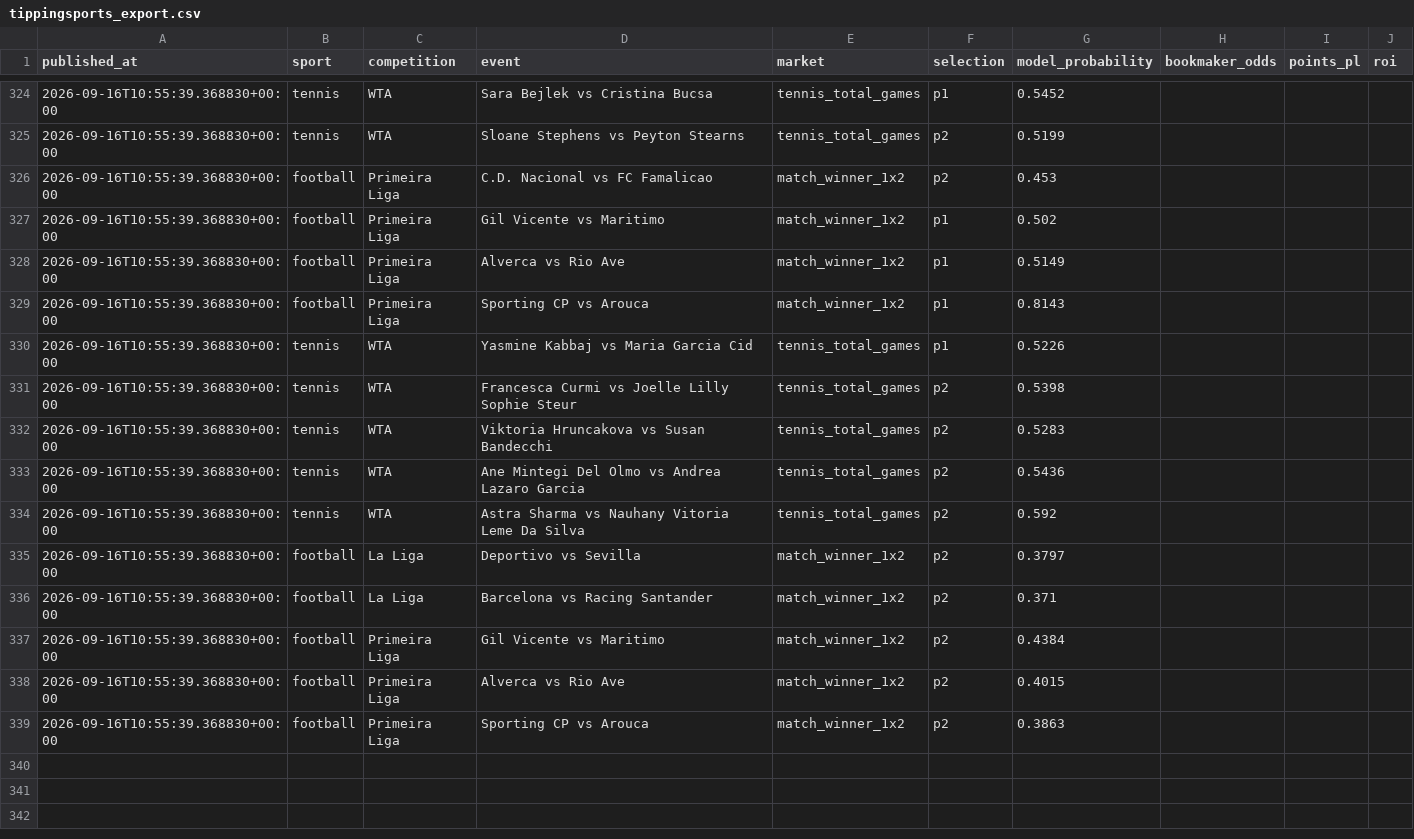
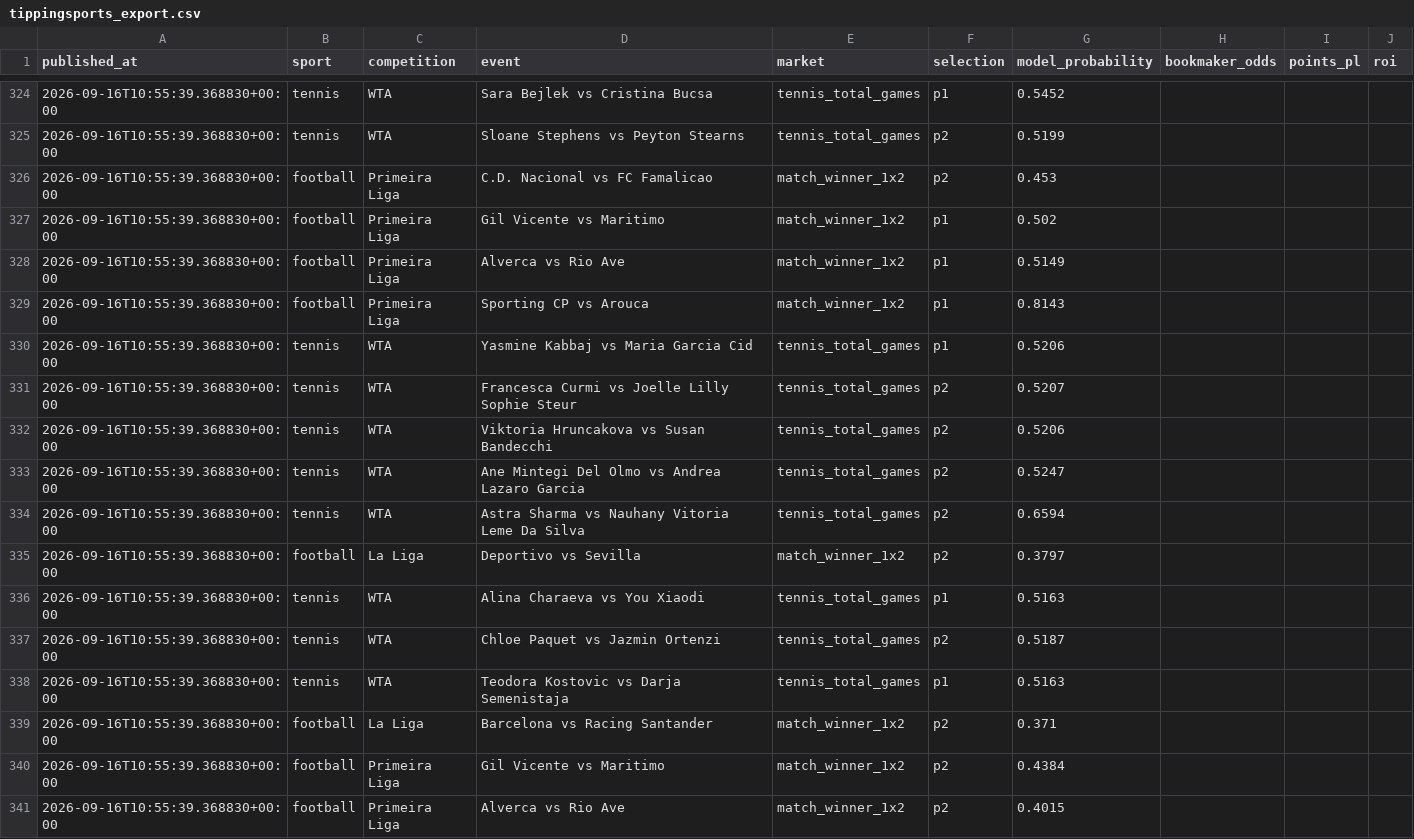
Before and after one commit to topboyasian-stack/match-signal, a CSV file: data/tippingsports_export.csv, drawn as a sheet; only a part is shown, gaps mark what is left out; the shorter side is filled out with more unchanged rows.

```diff
--- a/data/tippingsports_export.csv
+++ b/data/tippingsports_export.csv
@@ -329,8 +329,11 @@ published_at,sport,competition,event,market,selection,model_probability,bookmake
 2026-09-16T10:55:39.368830+00:00,football,Primeira Liga,Sporting CP vs Arouca,match_winner_1x2,p1,0.8143,,,
-2026-09-16T10:55:39.368830+00:00,tennis,WTA,Yasmine Kabbaj vs Maria Garcia Cid,tennis_total_games,p1,0.5226,,,
-2026-09-16T10:55:39.368830+00:00,tennis,WTA,Francesca Curmi vs Joelle Lilly Sophie Steur,tennis_total_games,p2,0.5398,,,
-2026-09-16T10:55:39.368830+00:00,tennis,WTA,Viktoria Hruncakova vs Susan Bandecchi,tennis_total_games,p2,0.5283,,,
-2026-09-16T10:55:39.368830+00:00,tennis,WTA,Ane Mintegi Del Olmo vs Andrea Lazaro Garcia,tennis_total_games,p2,0.5436,,,
-2026-09-16T10:55:39.368830+00:00,tennis,WTA,Astra Sharma vs Nauhany Vitoria Leme Da Silva,tennis_total_games,p2,0.592,,,
+2026-09-16T10:55:39.368830+00:00,tennis,WTA,Yasmine Kabbaj vs Maria Garcia Cid,tennis_total_games,p1,0.5206,,,
+2026-09-16T10:55:39.368830+00:00,tennis,WTA,Francesca Curmi vs Joelle Lilly Sophie Steur,tennis_total_games,p2,0.5207,,,
+2026-09-16T10:55:39.368830+00:00,tennis,WTA,Viktoria Hruncakova vs Susan Bandecchi,tennis_total_games,p2,0.5206,,,
+2026-09-16T10:55:39.368830+00:00,tennis,WTA,Ane Mintegi Del Olmo vs Andrea Lazaro Garcia,tennis_total_games,p2,0.5247,,,
+2026-09-16T10:55:39.368830+00:00,tennis,WTA,Astra Sharma vs Nauhany Vitoria Leme Da Silva,tennis_total_games,p2,0.6594,,,
 2026-09-16T10:55:39.368830+00:00,football,La Liga,Deportivo vs Sevilla,match_winner_1x2,p2,0.3797,,,
+2026-09-16T10:55:39.368830+00:00,tennis,WTA,Alina Charaeva vs You Xiaodi,tennis_total_games,p1,0.5163,,,
+2026-09-16T10:55:39.368830+00:00,tennis,WTA,Chloe Paquet vs Jazmin Ortenzi,tennis_total_games,p2,0.5187,,,
+2026-09-16T10:55:39.368830+00:00,tennis,WTA,Teodora Kostovic vs Darja Semenistaja,tennis_total_games,p1,0.5163,,,
 2026-09-16T10:55:39.368830+00:00,football,La Liga,Barcelona vs Racing Santander,match_winner_1x2,p2,0.371,,,
```
Also changed, not shown: 3 other files.
